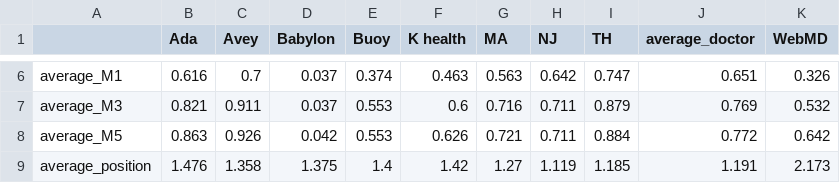
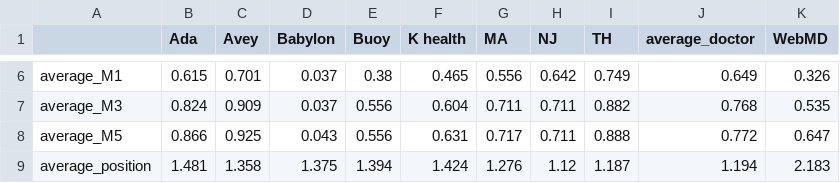
Before and after one commit to rimads/avey-paper, a CSV file: stats/ignore_common_any_session failed.csv, drawn as a sheet; only a part is shown, gaps mark what is left out; the diff covers the shown part only; the diff names each change by its address in the sheet, - before the commit and + after, or states it on an @@ line.

```diff
--- a/stats/ignore_common_any_session failed.csv
+++ b/stats/ignore_common_any_session failed.csv
-B6 (Ada): 0.616
+B6 (Ada): 0.615
-C6 (Avey): 0.7
+C6 (Avey): 0.701
-E6 (Buoy): 0.374
+E6 (Buoy): 0.38
-F6 (K health): 0.463
+F6 (K health): 0.465
-G6 (MA): 0.563
+G6 (MA): 0.556
-I6 (TH): 0.747
+I6 (TH): 0.749
-J6 (average_doctor): 0.651
+J6 (average_doctor): 0.649
-B7 (Ada): 0.821
+B7 (Ada): 0.824
-C7 (Avey): 0.911
+C7 (Avey): 0.909
-E7:E8 (Buoy): 0.553
+E7:E8 (Buoy): 0.556
-F7 (K health): 0.6
+F7 (K health): 0.604
-G7 (MA): 0.716
+G7 (MA): 0.711
-I7 (TH): 0.879
+I7 (TH): 0.882
-J7 (average_doctor): 0.769
+J7 (average_doctor): 0.768
-K7 (WebMD): 0.532
+K7 (WebMD): 0.535
-B8 (Ada): 0.863
+B8 (Ada): 0.866
-C8 (Avey): 0.926
+C8 (Avey): 0.925
-D8 (Babylon): 0.042
+D8 (Babylon): 0.043
-F8 (K health): 0.626
+F8 (K health): 0.631
-G8 (MA): 0.721
+G8 (MA): 0.717
-I8 (TH): 0.884
+I8 (TH): 0.888
-K8 (WebMD): 0.642
+K8 (WebMD): 0.647
-B9 (Ada): 1.476
+B9 (Ada): 1.481
-E9 (Buoy): 1.4
+E9 (Buoy): 1.394
-F9 (K health): 1.42
+F9 (K health): 1.424
-G9 (MA): 1.27
+G9 (MA): 1.276
-H9 (NJ): 1.119
+H9 (NJ): 1.12
-I9 (TH): 1.185
+I9 (TH): 1.187
-J9 (average_doctor): 1.191
+J9 (average_doctor): 1.194
-K9 (WebMD): 2.173
+K9 (WebMD): 2.183
```
Also changed, not shown: 39 edited cells elsewhere in this file, stats/ignore_all-cases_K health_no disease found.csv, stats/ignore_all-cases_any_no disease found.csv, 19 other files.
